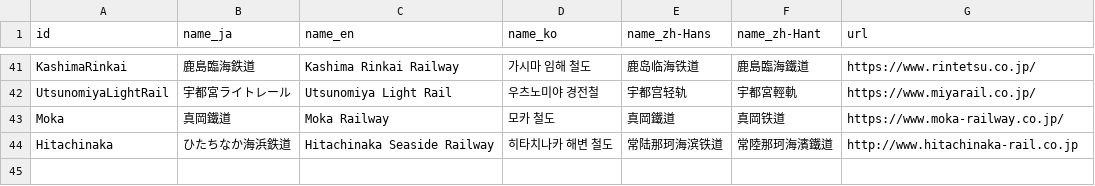
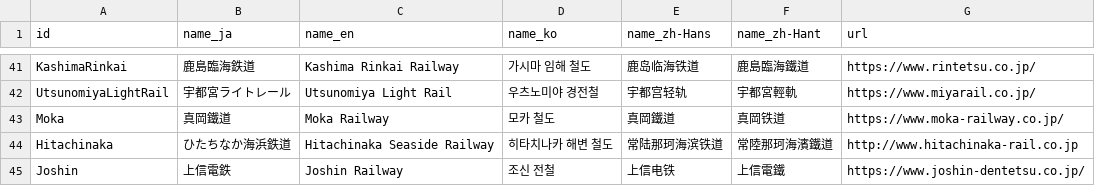
Before and after one commit to MKuranowski/TokyoGTFS, a CSV file: data/agencies.csv, drawn as a sheet; only a part is shown, gaps mark what is left out.

```diff
--- a/data/agencies.csv
+++ b/data/agencies.csv
@@ -44 +44,2 @@ Moka,真岡鐵道,Moka Railway,모카 철도,真岡鐵道,真岡铁道,https://w
 Hitachinaka,ひたちなか海浜鉄道,Hitachinaka Seaside Railway,히타치나카 해변 철도,常陆那珂海滨铁道,常陸那珂海濱鐵道,http://www.hitachinaka-rail.co.jp
+Joshin,上信電鉄,Joshin Railway,조신 전철,上信电铁,上信電鐵,https://www.joshin-dentetsu.co.jp/
```
Also changed, not shown: data/routes.csv, data/stations.csv, 1 other file.
